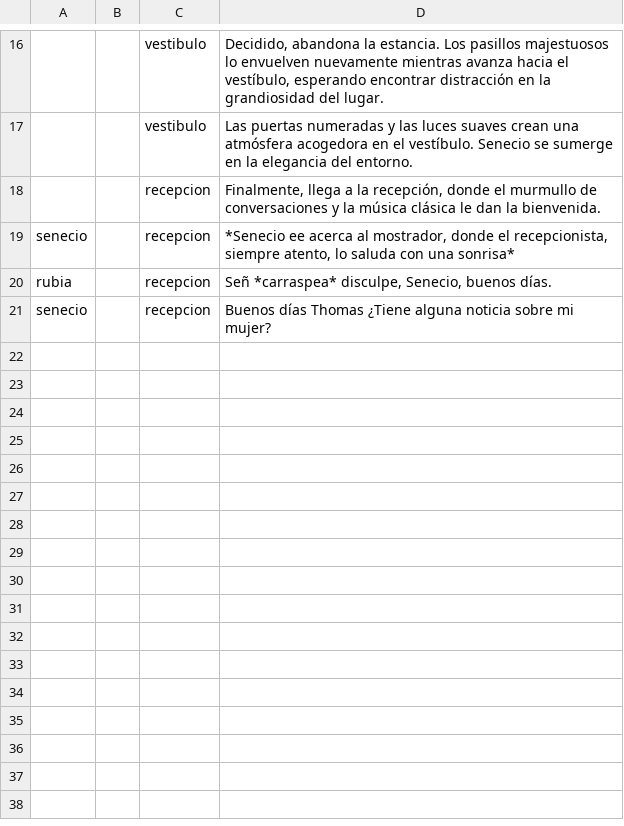
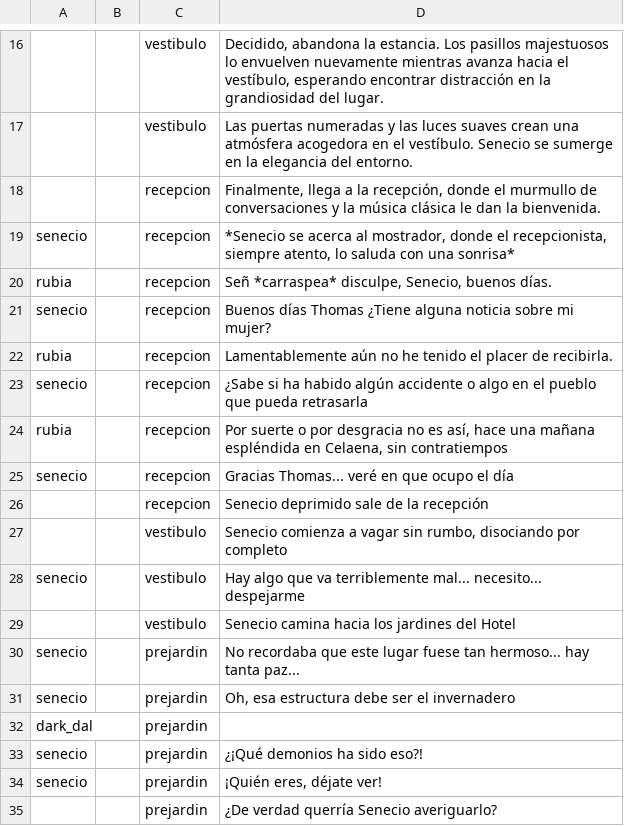
Before and after one commit to rosi960/TFG, a CSV file: app/src/main/assets/arco5a.csv, drawn as a sheet; only a part is shown, gaps mark what is left out.

Commit message:
echo "# TFG" >> README.md git init git add README.md git commit -m "first commit" git branch -M main git remote add origin https://github.com/rosi960/TFG.git git push -u origin main

```diff
--- a/app/src/main/assets/arco5a.csv
+++ b/app/src/main/assets/arco5a.csv
@@ -18,4 +18,18 @@
 ,,"recepcion","Finalmente, llega a la recepción, donde el murmullo de conversaciones y la música clásica le dan la bienvenida."
-"senecio",,"recepcion"," *Senecio ee acerca al mostrador, donde el recepcionista, siempre atento, lo saluda con una sonrisa*"
+"senecio",,"recepcion"," *Senecio se acerca al mostrador, donde el recepcionista, siempre atento, lo saluda con una sonrisa*"
 "rubia",,"recepcion","Señ *carraspea* disculpe, Senecio, buenos días."
 "senecio",,"recepcion","Buenos días Thomas ¿Tiene alguna noticia sobre mi mujer?"
+"rubia",,"recepcion","Lamentablemente aún no he tenido el placer de recibirla."
+"senecio",,"recepcion","¿Sabe si ha habido algún accidente o algo en el pueblo que pueda retrasarla"
+"rubia",,"recepcion","Por suerte o por desgracia no es así, hace una mañana espléndida en Celaena, sin contratiempos"
+"senecio",,"recepcion","Gracias Thomas... veré en que ocupo el día"
+,,"recepcion","Senecio deprimido sale de la recepción"
+,,"vestibulo","Senecio comienza a vagar sin rumbo, disociando por completo"
+"senecio",,"vestibulo","Hay algo que va terriblemente mal... necesito... despejarme"
+,,"vestibulo","Senecio camina hacia los jardines del Hotel"
+"senecio",,"prejardin","No recordaba que este lugar fuese tan hermoso... hay tanta paz..."
+"senecio",,"prejardin","Oh, esa estructura debe ser el invernadero"
+"dark_dal",,"prejardin",""
+"senecio",,"prejardin","¿¡Qué demonios ha sido eso?!"
+"senecio",,"prejardin","¡Quién eres, déjate ver!"
+,,"prejardin","¿De verdad querría Senecio averiguarlo?"
```
Also changed, not shown: app/src/main/assets/choices.csv, 5 other files.
